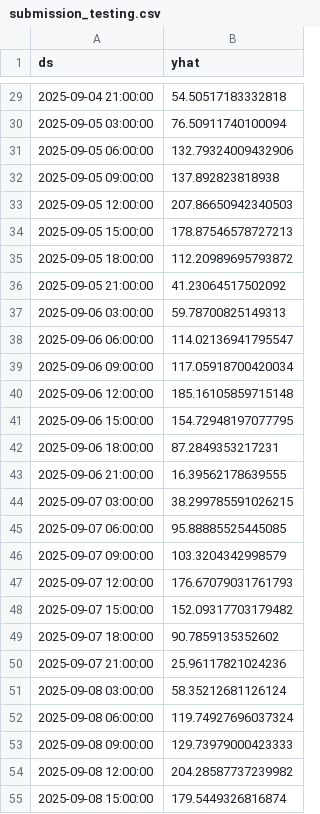
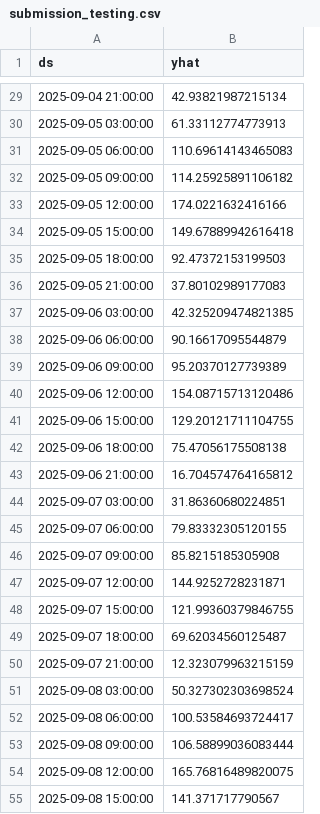
Before and after one commit to jensmorten/sykkelprofet, a CSV file: konkurranse/submission_testing.csv, drawn as a sheet; only a part is shown, gaps mark what is left out; the diff covers the shown part only.

```diff
--- a/konkurranse/submission_testing.csv
+++ b/konkurranse/submission_testing.csv
@@ -29,27 +29,27 @@ ds,yhat
-2025-09-04 21:00:00,54.50517183332818
-2025-09-05 03:00:00,76.50911740100094
-2025-09-05 06:00:00,132.79324009432906
-2025-09-05 09:00:00,137.892823818938
-2025-09-05 12:00:00,207.86650942340503
-2025-09-05 15:00:00,178.87546578727213
-2025-09-05 18:00:00,112.20989695793872
-2025-09-05 21:00:00,41.23064517502092
-2025-09-06 03:00:00,59.78700825149313
-2025-09-06 06:00:00,114.02136941795547
-2025-09-06 09:00:00,117.05918700420034
-2025-09-06 12:00:00,185.16105859715148
-2025-09-06 15:00:00,154.72948197077795
-2025-09-06 18:00:00,87.2849353217231
-2025-09-06 21:00:00,16.39562178639555
-2025-09-07 03:00:00,38.299785591026215
-2025-09-07 06:00:00,95.88885525445085
-2025-09-07 09:00:00,103.3204342998579
-2025-09-07 12:00:00,176.67079031761793
-2025-09-07 15:00:00,152.09317703179482
-2025-09-07 18:00:00,90.7859135352602
-2025-09-07 21:00:00,25.96117821024236
-2025-09-08 03:00:00,58.35212681126124
-2025-09-08 06:00:00,119.74927696037324
-2025-09-08 09:00:00,129.73979000423333
-2025-09-08 12:00:00,204.28587737239982
-2025-09-08 15:00:00,179.5449326816874
+2025-09-04 21:00:00,42.93821987215134
+2025-09-05 03:00:00,61.33112774773913
+2025-09-05 06:00:00,110.69614143465083
+2025-09-05 09:00:00,114.25925891106182
+2025-09-05 12:00:00,174.0221632416166
+2025-09-05 15:00:00,149.67889942616418
+2025-09-05 18:00:00,92.47372153199503
+2025-09-05 21:00:00,37.80102989177083
+2025-09-06 03:00:00,42.325209474821385
+2025-09-06 06:00:00,90.16617095544879
+2025-09-06 09:00:00,95.20370127739389
+2025-09-06 12:00:00,154.08715713120486
+2025-09-06 15:00:00,129.20121711104755
+2025-09-06 18:00:00,75.47056175508138
+2025-09-06 21:00:00,16.704574764165812
+2025-09-07 03:00:00,31.86360680224851
+2025-09-07 06:00:00,79.83332305120155
+2025-09-07 09:00:00,85.8215185305908
+2025-09-07 12:00:00,144.9252728231871
+2025-09-07 15:00:00,121.99360379846755
+2025-09-07 18:00:00,69.62034560125487
+2025-09-07 21:00:00,12.323079963215159
+2025-09-08 03:00:00,50.327302303698524
+2025-09-08 06:00:00,100.53584693724417
+2025-09-08 09:00:00,106.58899036083444
+2025-09-08 12:00:00,165.76816489820075
+2025-09-08 15:00:00,141.371717790567
```
Also changed, not shown: 71 edited cells elsewhere in this file, 5 other files.
